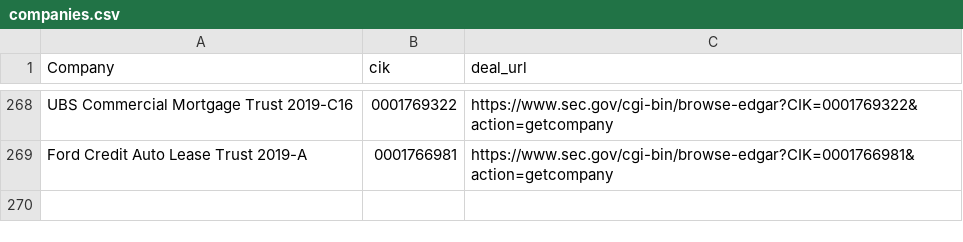
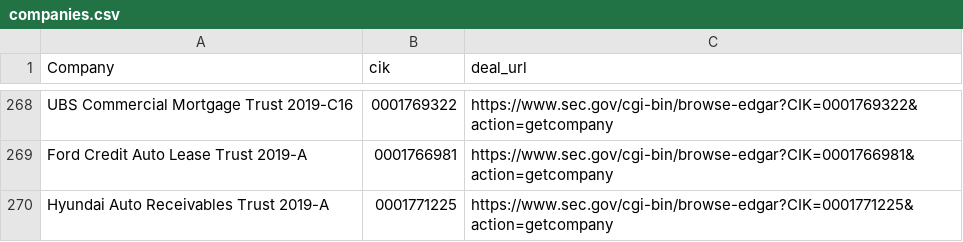
Before and after one commit to t-morrison/t-morrison.github.io, a CSV file: abs-ee/data/companies.csv, drawn as a sheet; only a part is shown, gaps mark what is left out; the diff names each change by its address in the sheet, - before the commit and + after, or states it on an @@ line.

Commit message:
updating companies and log

```diff
--- a/abs-ee/data/companies.csv
+++ b/abs-ee/data/companies.csv
+row 270: Hyundai Auto Receivables Trust 2019-A | 0001771225 | https://www.sec.gov/cgi-bin/browse-edgar?CIK=0001771225&action=getcompany
```
Also changed, not shown: abs-ee/data/log.csv, 1 other file.
